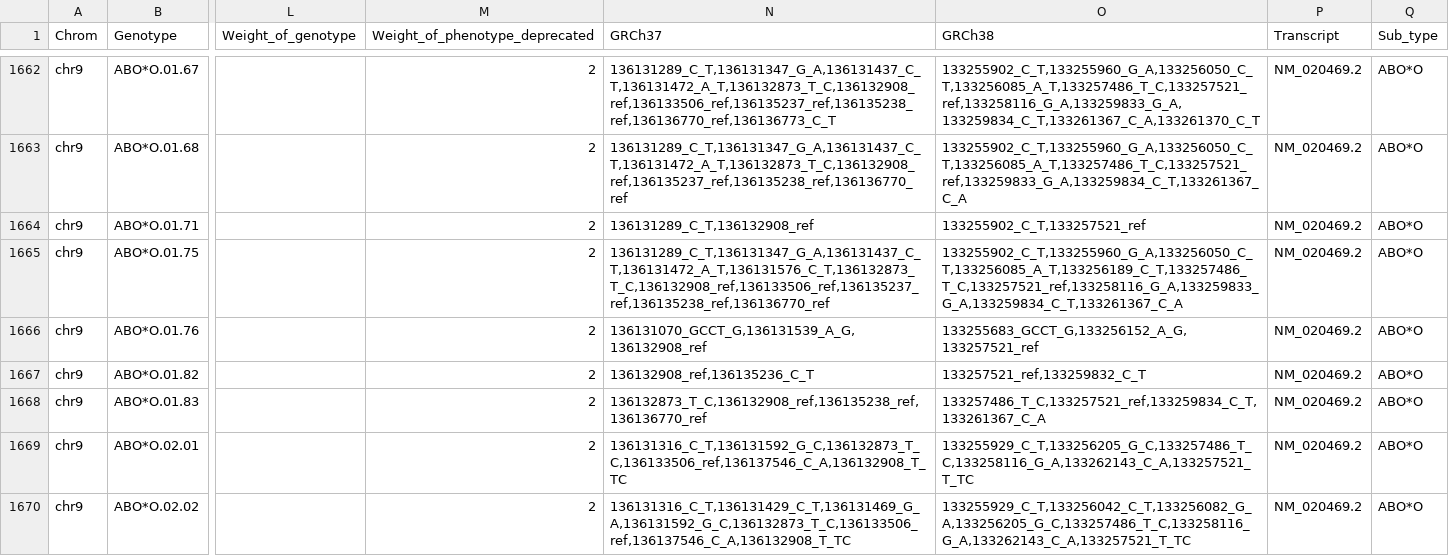
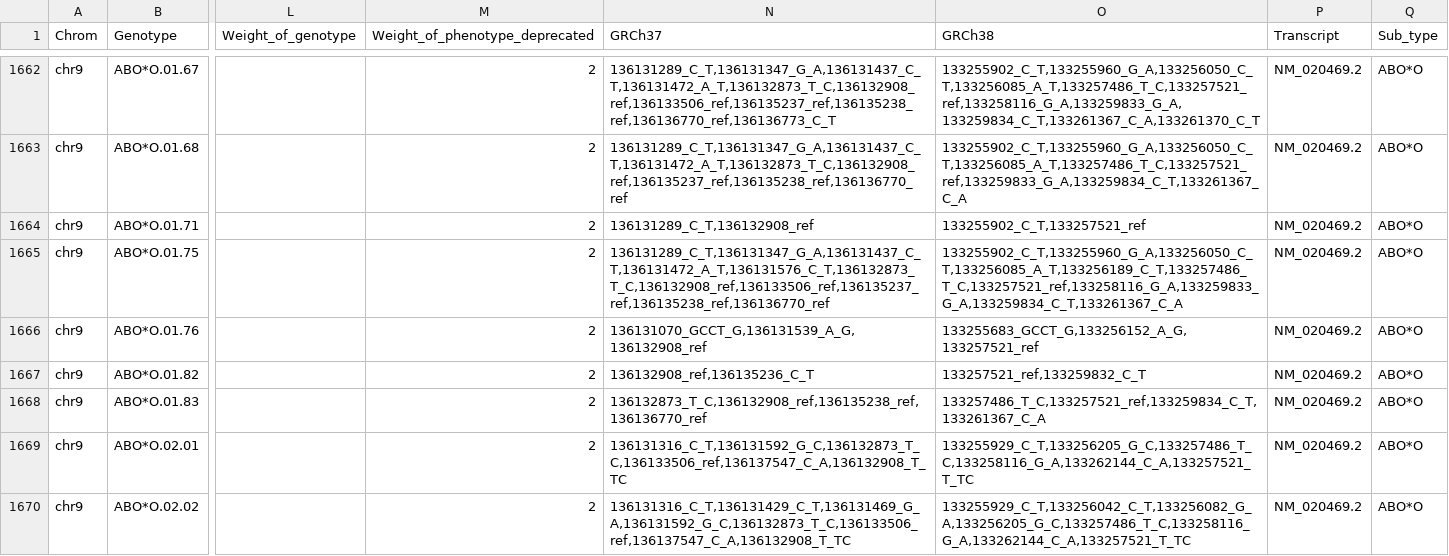
Before and after one commit to limcintyre/RBCeq2, a TSV file: src/rbceq2/resources/db.tsv, drawn as a sheet; only a part is shown, gaps mark what is left out; the diff covers the shown part only; the diff names each change by its address in the sheet, - before the commit and + after, or states it on an @@ line.

```diff
--- a/src/rbceq2/resources/db.tsv
+++ b/src/rbceq2/resources/db.tsv
-N1669 (GRCh37): 136131316_C_T,136131592_G_C,136132873_T_C,136133506_ref,136137546_C_A,136132908_T_TC
+N1669 (GRCh37): 136131316_C_T,136131592_G_C,136132873_T_C,136133506_ref,136137547_C_A,136132908_T_TC
-O1669 (GRCh38): 133255929_C_T,133256205_G_C,133257486_T_C,133258116_G_A,133262143_C_A,133257521_T_TC
+O1669 (GRCh38): 133255929_C_T,133256205_G_C,133257486_T_C,133258116_G_A,133262144_C_A,133257521_T_TC
-N1670 (GRCh37): 136131316_C_T,136131429_C_T,136131469_G_A,136131592_G_C,136132873_T_C,136133506_ref,136137546_C_A,136132908_T_TC
+N1670 (GRCh37): 136131316_C_T,136131429_C_T,136131469_G_A,136131592_G_C,136132873_T_C,136133506_ref,136137547_C_A,136132908_T_TC
-O1670 (GRCh38): 133255929_C_T,133256042_C_T,133256082_G_A,133256205_G_C,133257486_T_C,133258116_G_A,133262143_C_A,133257521_T_TC
+O1670 (GRCh38): 133255929_C_T,133256042_C_T,133256082_G_A,133256205_G_C,133257486_T_C,133258116_G_A,133262144_C_A,133257521_T_TC
```
Also changed, not shown: 9 edited cells elsewhere in this file, 12 other files.
